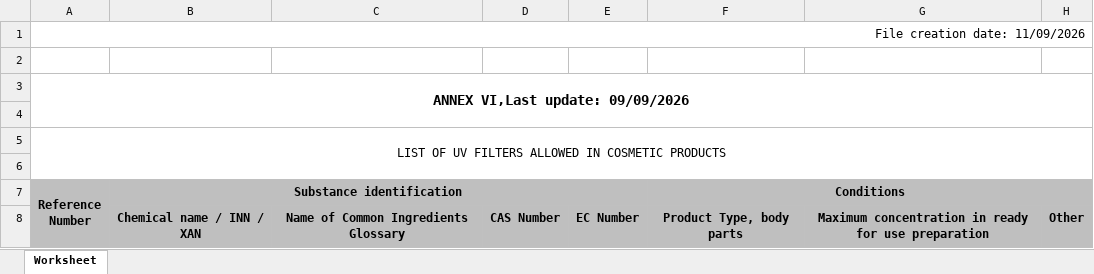
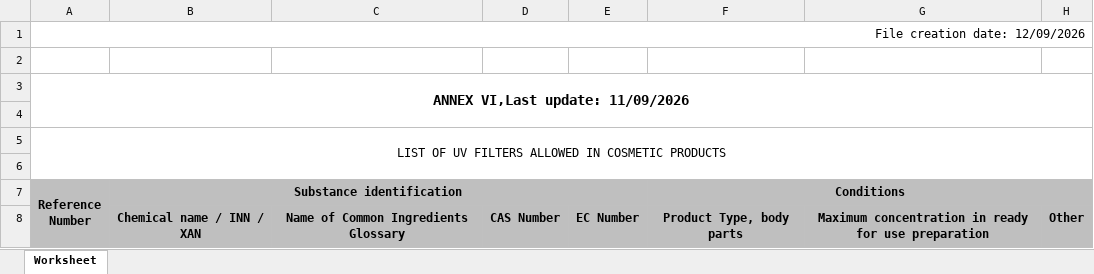
Before and after one commit to Maxi199588/cosmetic-checker, an Excel workbook: RESTRICCIONES/COSING_Annex_VI_v2.xlsx, sheet Worksheet, drawn as a sheet; only a part is shown; values as stored, in another font and other column widths than the file's, no borders; the diff names each change by its address in the sheet, - before the commit and + after, or states it on an @@ line.

```diff
--- a/RESTRICCIONES/COSING_Annex_VI_v2.xlsx (sheet Worksheet)
+++ b/RESTRICCIONES/COSING_Annex_VI_v2.xlsx (sheet Worksheet)
-A1 (Reference Number): File creation date: 11/09/2026
+A1 (Reference Number): File creation date: 12/09/2026
-A3 (Reference Number): ANNEX VI,Last update: 09/09/2026
+A3 (Reference Number): ANNEX VI,Last update: 11/09/2026
```
